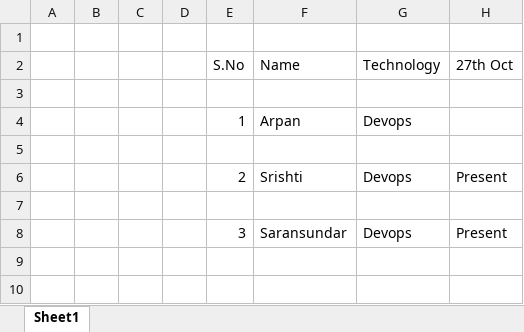
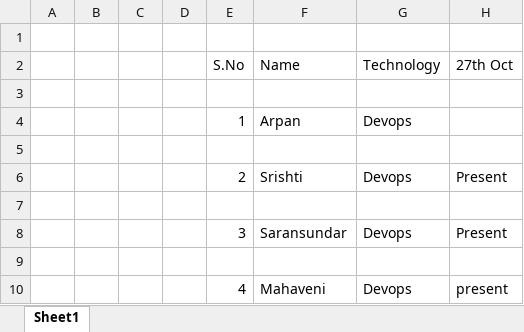
Before and after one commit to Shrivalli/TopupDevops, an Excel workbook: Attendance.xlsx, sheet Sheet1, drawn as a sheet; values as stored, in another font and other column widths than the file's, no borders; the diff names each change by its address in the sheet, - before the commit and + after, or states it on an @@ line.

Commit message:
attendance

```diff
--- a/Attendance.xlsx (sheet Sheet1)
+++ b/Attendance.xlsx (sheet Sheet1)
+row 9: (empty)
+row 10:  |  |  |  | 4 | Mahaveni | Devops | present
```
Also changed, not shown: 1 other file.
